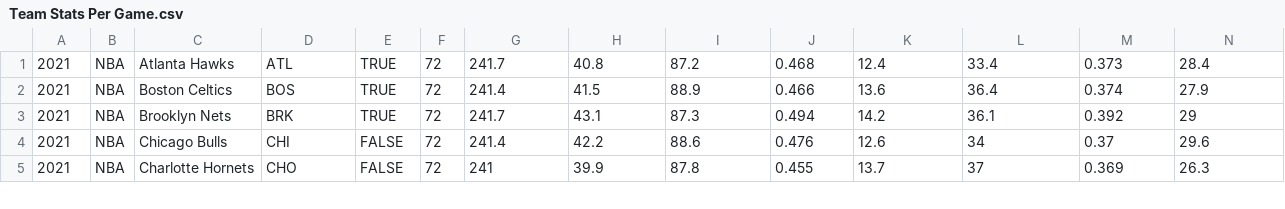
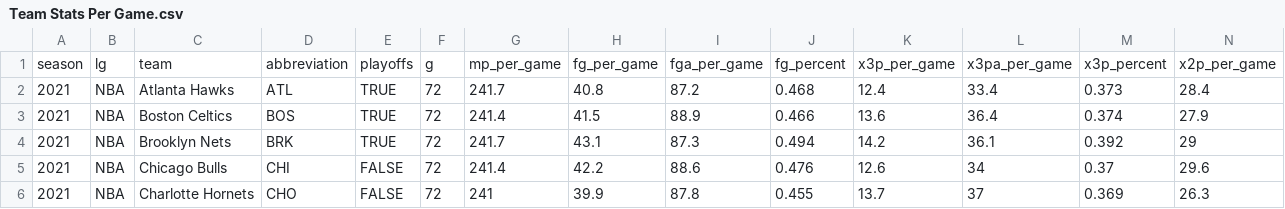
Before and after one commit to Mitchell-Borders/NBAPlayoffPredictor, a CSV file: Team Stats Per Game.csv, drawn as a sheet; only a part is shown; rows hold the shown columns only; the diff names each change by its address in the sheet, - before the commit and + after, or states it on an @@ line.

```diff
--- a/Team Stats Per Game.csv
+++ b/Team Stats Per Game.csv
+row 1: season | lg | team | abbreviation | playoffs | g | mp_per_game | fg_per_game | fga_per_game | fg_percent | x3p_per_game | x3pa_per_game | x3p_percent | x2p_per_game
```
Also changed, not shown: 2 other files.
